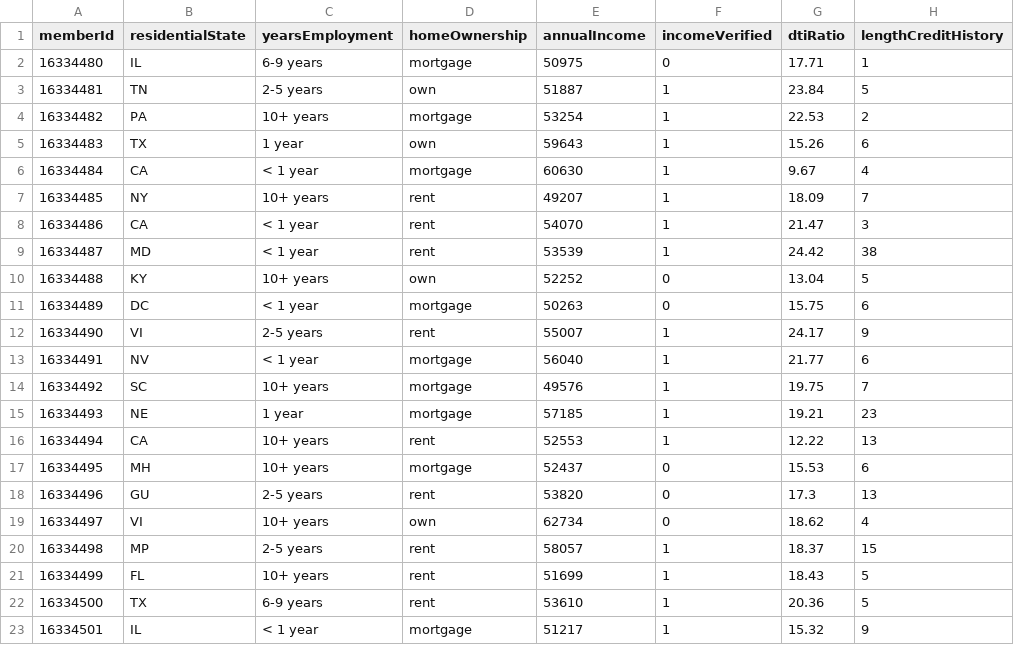
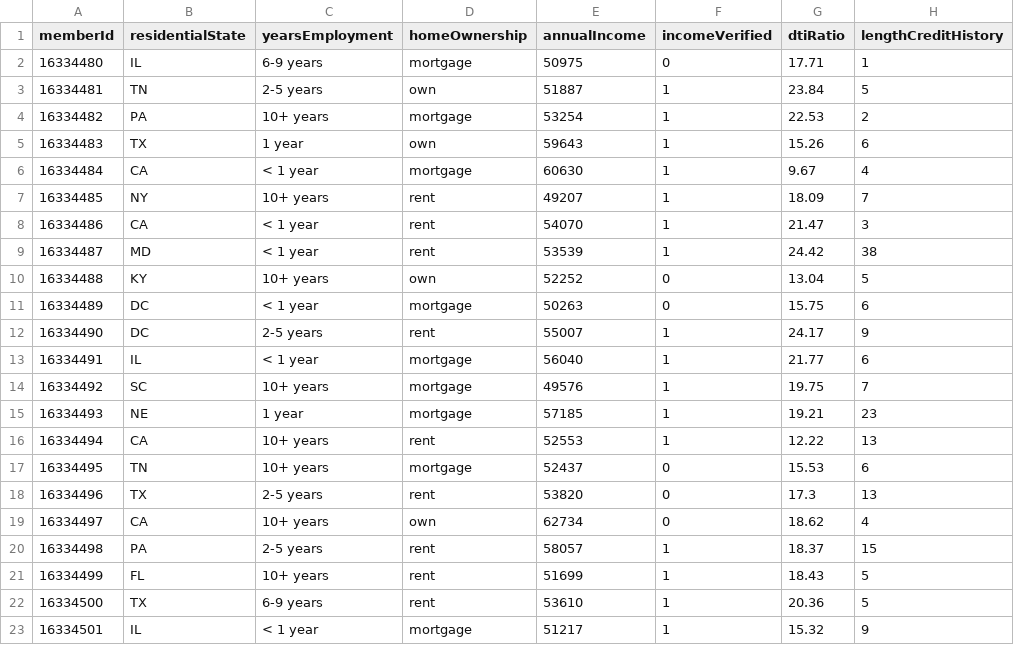
Before and after one commit to microsoft/r-server-loan-credit-risk, a CSV file: Data/Borrower_Prod.csv, drawn as a sheet; only a part is shown; the diff names each change by its address in the sheet, - before the commit and + after, or states it on an @@ line.

```diff
--- a/Data/Borrower_Prod.csv
+++ b/Data/Borrower_Prod.csv
-B12 (residentialState): VI
+B12 (residentialState): DC
-B13 (residentialState): NV
+B13 (residentialState): IL
-B17 (residentialState): MH
+B17 (residentialState): TN
-B18 (residentialState): GU
+B18 (residentialState): TX
-B19 (residentialState): VI
+B19 (residentialState): CA
-B20 (residentialState): MP
+B20 (residentialState): PA
```
Also changed, not shown: Data/Loan_Prod.csv, 1 other file.
